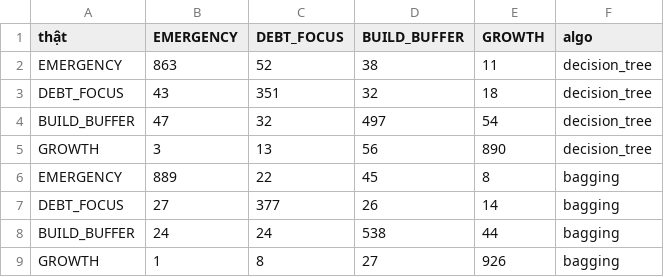
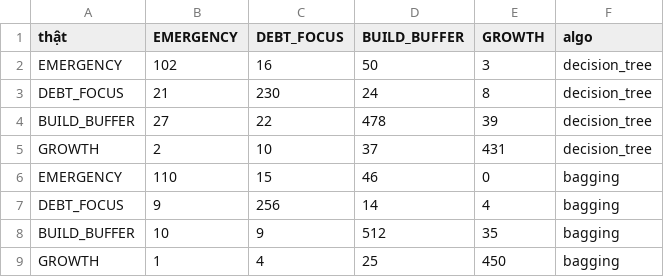
Before and after one commit to Nhut-dz/Household-Finance-AI, a CSV file: ML_Training/src/training/runs/test_confusion.csv, drawn as a sheet; only a part is shown; the diff covers the shown part only.

```diff
--- a/ML_Training/src/training/runs/test_confusion.csv
+++ b/ML_Training/src/training/runs/test_confusion.csv
@@ -1,9 +1,9 @@
 thật,EMERGENCY,DEBT_FOCUS,BUILD_BUFFER,GROWTH,algo
-EMERGENCY,863,52,38,11,decision_tree
-DEBT_FOCUS,43,351,32,18,decision_tree
-BUILD_BUFFER,47,32,497,54,decision_tree
-GROWTH,3,13,56,890,decision_tree
-EMERGENCY,889,22,45,8,bagging
-DEBT_FOCUS,27,377,26,14,bagging
-BUILD_BUFFER,24,24,538,44,bagging
-GROWTH,1,8,27,926,bagging
+EMERGENCY,102,16,50,3,decision_tree
+DEBT_FOCUS,21,230,24,8,decision_tree
+BUILD_BUFFER,27,22,478,39,decision_tree
+GROWTH,2,10,37,431,decision_tree
+EMERGENCY,110,15,46,0,bagging
+DEBT_FOCUS,9,256,14,4,bagging
+BUILD_BUFFER,10,9,512,35,bagging
+GROWTH,1,4,25,450,bagging
```
Also changed, not shown: 30 edited cells elsewhere in this file, ML_Training/src/training/runs/feature_importance.csv, ML_Training/src/training/runs/feature_importance_pivot.csv, 11 other files.
